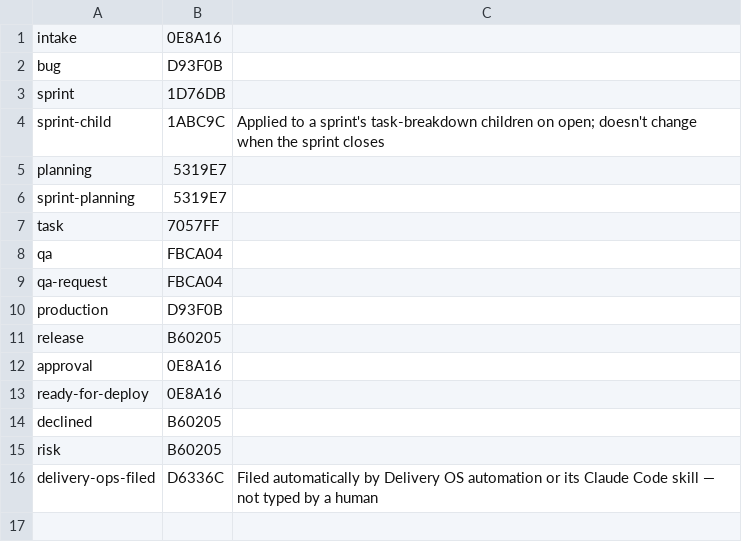
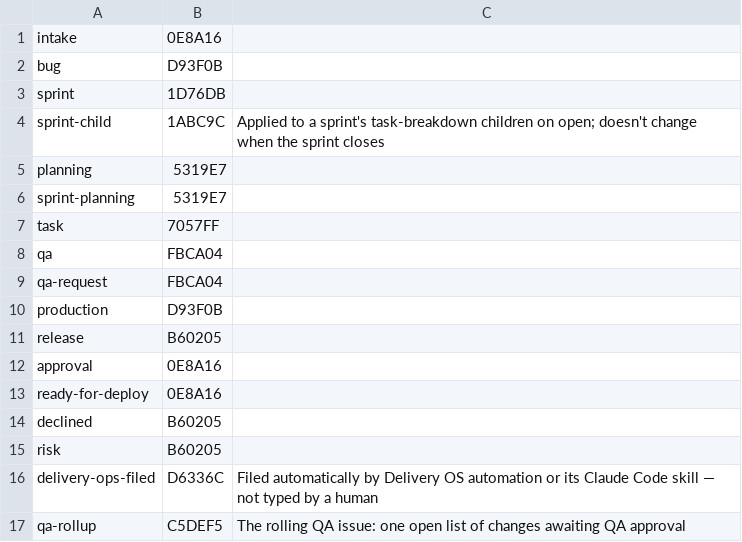
Before and after one commit to Phaneroo/github-delivery-operating-system, a TSV file: .github/scripts/labels.tsv, drawn as a sheet; the diff names each change by its address in the sheet, - before the commit and + after, or states it on an @@ line.

```diff
--- a/.github/scripts/labels.tsv
+++ b/.github/scripts/labels.tsv
+row 17: qa-rollup | C5DEF5 | The rolling QA issue: one open list of changes awaiting QA approval
```
Also changed, not shown: 23 other files.
